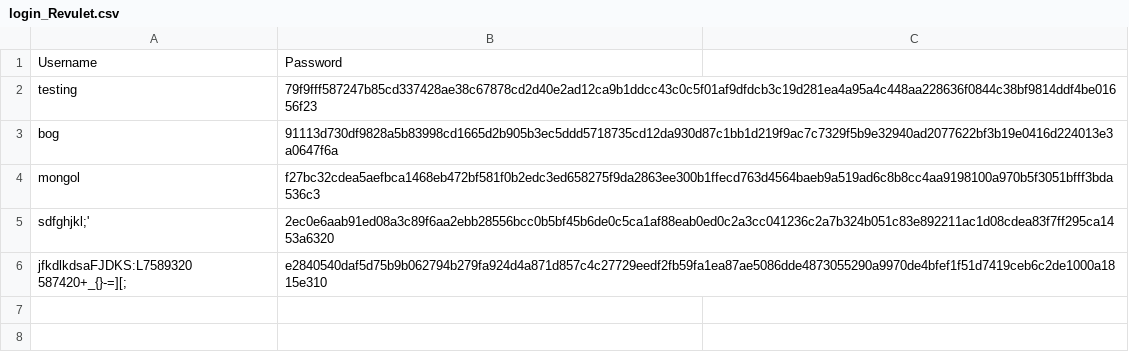
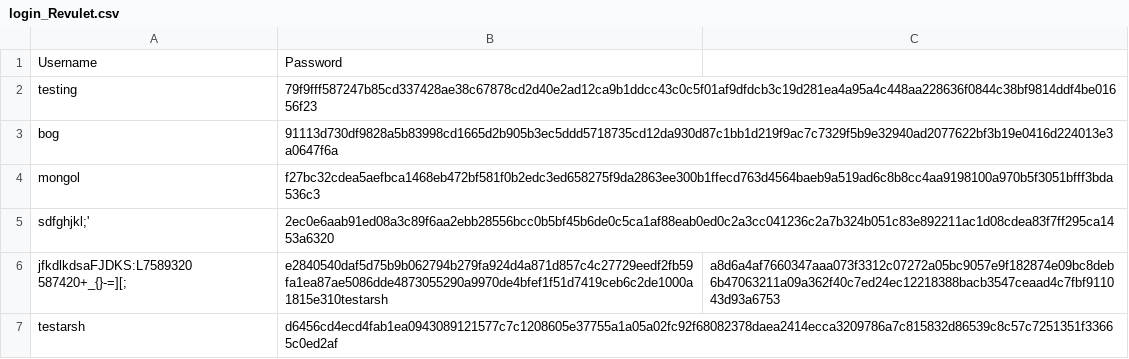
Before and after one commit to INTELION11/personal-finance, a CSV file: finance_program/documents/login_Revulet.csv, drawn as a sheet.

Commit message:
LOGIN, SIGNUP WORK AND SAVINGS TRACKER IS INTEGRATED. ALL THAT NEEDS TO BE DONE IS THE OTHER 2 BUTTONS

```diff
--- a/finance_program/documents/login_Revulet.csv
+++ b/finance_program/documents/login_Revulet.csv
@@ -5,2 +5,3 @@ mongol,f27bc32cdea5aefbca1468eb472bf581f0b2edc3ed658275f9da2863ee300b1ffecd763d4
 sdfghjkl;',2ec0e6aab91ed08a3c89f6aa2ebb28556bcc0b5bf45b6de0c5ca1af88eab0ed0c2a3cc041236c2a7b324b051c83e892211ac1d08cdea83f7ff295ca1453a6320
-jfkdlkdsaFJDKS:L7589320 587420+_{}-=][;,e2840540daf5d75b9b062794b279fa924d4a871d857c4c27729eedf2fb59fa1ea87ae5086dde4873055290a9970de4bfef1f51d7419ceb6c2de1000a1815e310
+jfkdlkdsaFJDKS:L7589320 587420+_{}-=][;,e2840540daf5d75b9b062794b279fa924d4a871d857c4c27729eedf2fb59fa1ea87ae5086dde4873055290a9970de4bfef1f51d7419ceb6c2de1000a1815e310testarsh,a8d6a4af7660347aaa073f3312c07272a05bc9057e9f182874e09bc8deb6b47063211a09a362f40c7ed24ec12218388bacb3547ceaad4c7fbf911043d93a6753
+testarsh,d6456cd4ecd4fab1ea0943089121577c7c1208605e37755a1a05a02fc92f68082378daea2414ecca3209786a7c815832d86539c8c57c7251351f33665c0ed2af
```
Also changed, not shown: 3 other files.
